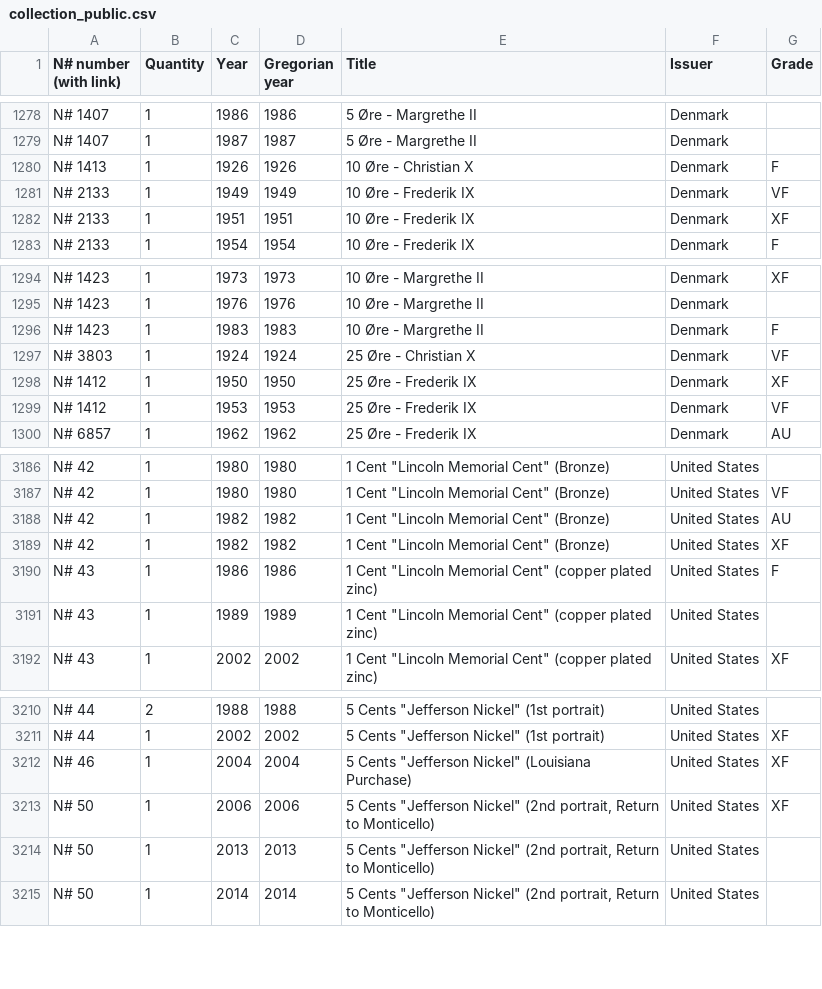
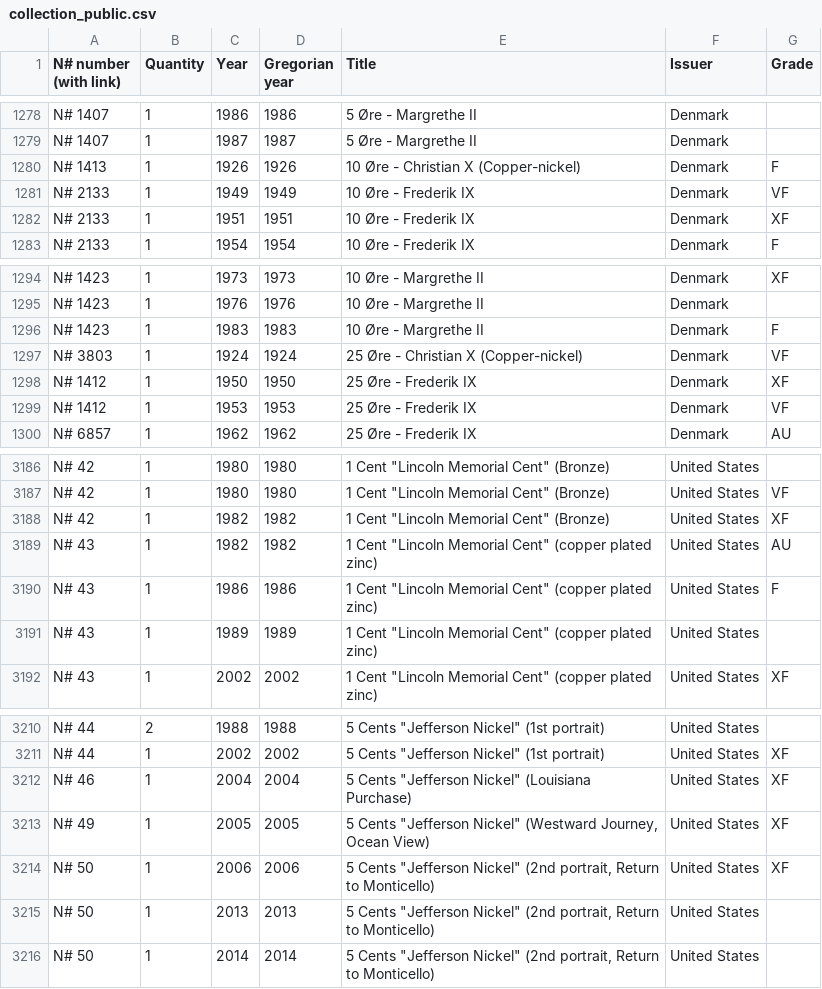
Before and after one commit to javignacio/numista-page, a CSV file: generator/inputs/collection_public.csv, drawn as a sheet; only a part is shown, gaps mark what is left out.

Commit message:
Update Numista source data

```diff
--- a/generator/inputs/collection_public.csv
+++ b/generator/inputs/collection_public.csv
@@ -1279,3 +1279,3 @@ N# 1407,1,1986,1986,5 Øre - Margrethe II,Denmark,
 N# 1407,1,1987,1987,5 Øre - Margrethe II,Denmark,
-N# 1413,1,1926,1926,10 Øre - Christian X,Denmark,F
+N# 1413,1,1926,1926,10 Øre - Christian X (Copper-nickel),Denmark,F
 N# 2133,1,1949,1949,10 Øre - Frederik IX,Denmark,VF
@@ -1296,3 +1296,3 @@ N# 1423,1,1976,1976,10 Øre - Margrethe II,Denmark,
 N# 1423,1,1983,1983,10 Øre - Margrethe II,Denmark,F
-N# 3803,1,1924,1924,25 Øre - Christian X,Denmark,VF
+N# 3803,1,1924,1924,25 Øre - Christian X (Copper-nickel),Denmark,VF
 N# 1412,1,1950,1950,25 Øre - Frederik IX,Denmark,XF
@@ -3187,4 +3187,4 @@ N# 42,1,1980,1980,"1 Cent ""Lincoln Memorial Cent"" (Bronze)",United States,
 N# 42,1,1980,1980,"1 Cent ""Lincoln Memorial Cent"" (Bronze)",United States,VF
-N# 42,1,1982,1982,"1 Cent ""Lincoln Memorial Cent"" (Bronze)",United States,AU
 N# 42,1,1982,1982,"1 Cent ""Lincoln Memorial Cent"" (Bronze)",United States,XF
+N# 43,1,1982,1982,"1 Cent ""Lincoln Memorial Cent"" (copper plated zinc)",United States,AU
 N# 43,1,1986,1986,"1 Cent ""Lincoln Memorial Cent"" (copper plated zinc)",United States,F
@@ -3212,2 +3212,3 @@ N# 44,1,2002,2002,"5 Cents ""Jefferson Nickel"" (1st portrait)",United States,XF
 N# 46,1,2004,2004,"5 Cents ""Jefferson Nickel"" (Louisiana Purchase)",United States,XF
+N# 49,1,2005,2005,"5 Cents ""Jefferson Nickel"" (Westward Journey, Ocean View)",United States,XF
 N# 50,1,2006,2006,"5 Cents ""Jefferson Nickel"" (2nd portrait, Return to Monticello)",United States,XF
```
